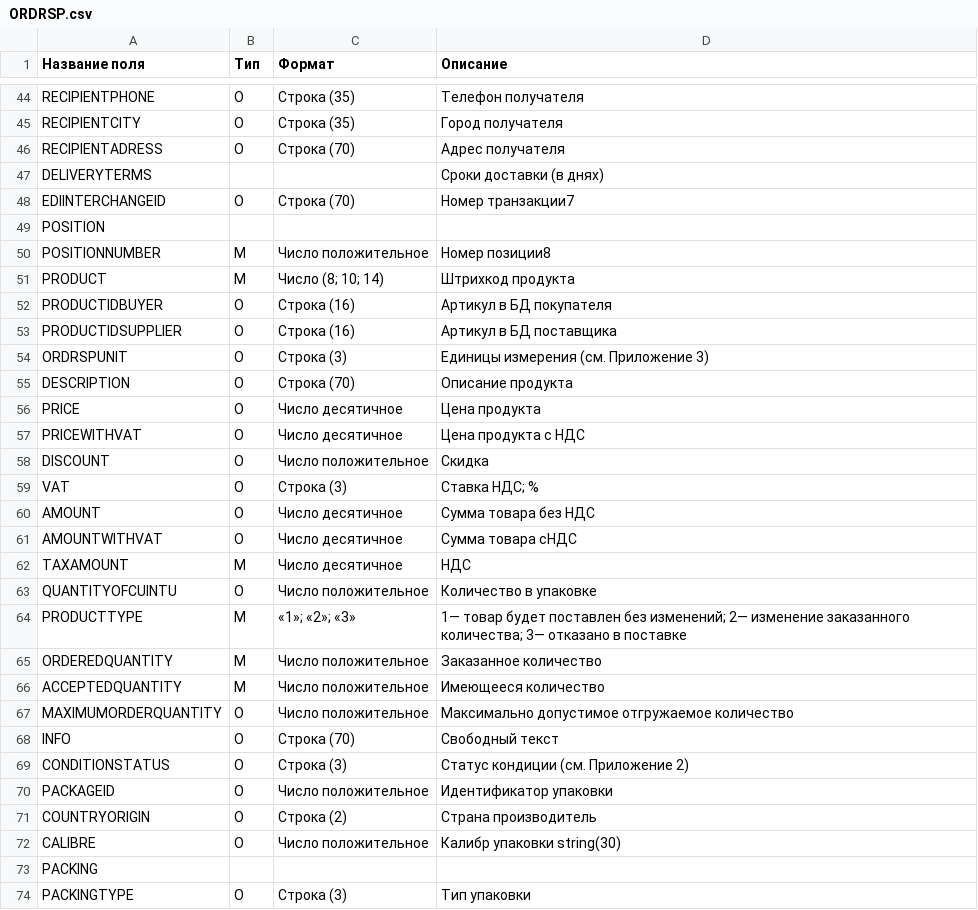
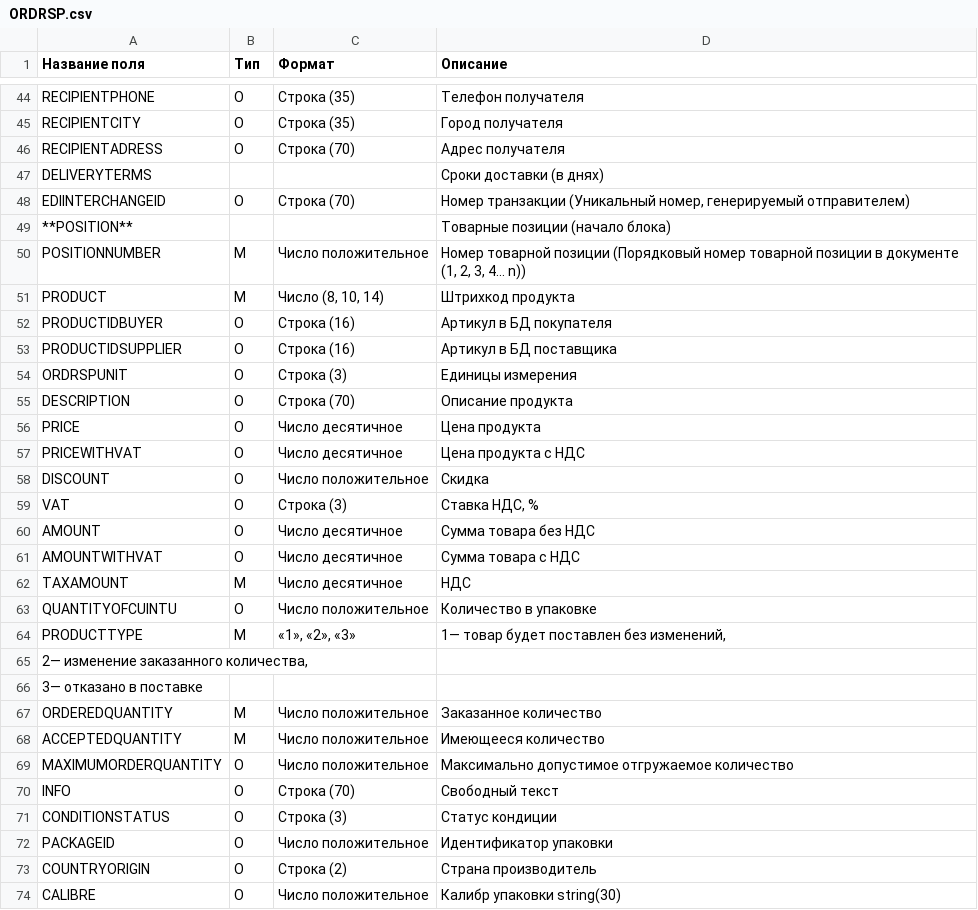
Before and after one commit to EDI-N/Docs, a CSV file: docs/source/XML/files/ORDRSP.csv, drawn as a sheet; only a part is shown, gaps mark what is left out; the shorter side is filled out with more unchanged rows; the diff covers the shown part only.

Commit message:
Add files via upload

```diff
--- a/docs/source/XML/files/ORDRSP.csv
+++ b/docs/source/XML/files/ORDRSP.csv
@@ -48,8 +48,8 @@ DELIVERYTERMS,,,Сроки доставки (в днях)
-EDIINTERCHANGEID,O,Строка (70),Номер транзакции7
-POSITION,,,
-POSITIONNUMBER,M,Число положительное,Номер позиции8
-PRODUCT,M,Число (8; 10; 14),Штрихкод продукта
+EDIINTERCHANGEID,O,Строка (70),"Номер транзакции (Уникальный номер, генерируемый отправителем)"
+**POSITION**, , ,Товарные позиции (начало блока)
+POSITIONNUMBER,M,Число положительное,"Номер товарной позиции (Порядковый номер товарной позиции в документе (1, 2, 3, 4... n))"
+PRODUCT,M,"Число (8, 10, 14)",Штрихкод продукта
 PRODUCTIDBUYER,O,Строка (16),Артикул в БД покупателя
 PRODUCTIDSUPPLIER,O,Строка (16),Артикул в БД поставщика
-ORDRSPUNIT,O,Строка (3),Единицы измерения (см. Приложение 3)
+ORDRSPUNIT,O,Строка (3),Единицы измерения
 DESCRIPTION,O,Строка (70),Описание продукта
@@ -58,8 +58,10 @@ PRICEWITHVAT,O,Число десятичное,Цена продукта c НД
 DISCOUNT,О,Число положительное,Скидка
-VAT,O,Строка (3),Ставка НДС; %
+VAT,O,Строка (3),"Ставка НДС, %"
 AMOUNT,O,Число десятичное,Сумма товара без НДС
-AMOUNTWITHVAT,O,Число десятичное,Сумма товара сНДС
+AMOUNTWITHVAT,O,Число десятичное,Сумма товара с НДС
 TAXAMOUNT,М,Число десятичное,НДС
 QUANTITYOFCUINTU,O,Число положительное,Количество в упаковке
-PRODUCTTYPE,M,«1»; «2»; «3»,1— товар будет поставлен без изменений; 2— изменение заказанного количества; 3— отказано в поставке
+PRODUCTTYPE,M,"«1», «2», «3»","1— товар будет поставлен без изменений,"
+"2— изменение заказанного количества,",,,
+3— отказано в поставке,,,
 ORDEREDQUANTITY,M,Число положительное,Заказанное количество
@@ -68,3 +70,3 @@ MAXIMUMORDERQUANTITY,О,Число положительное,Максималь
 INFO,O,Строка (70),Свободный текст
-CONDITIONSTATUS,О,Строка (3),Статус кондиции (см. Приложение 2)
+CONDITIONSTATUS,О,Строка (3),Статус кондиции
 PACKAGEID,O,Число положительное,Идентификатор упаковки
@@ -73 +74,0 @@ CALIBRE,О,Число положительное,Калибр упаковки s
-PACKING,,,
```
Also changed, not shown: 9 added rows, 8 removed rows and 4 edited cells elsewhere in this file.
